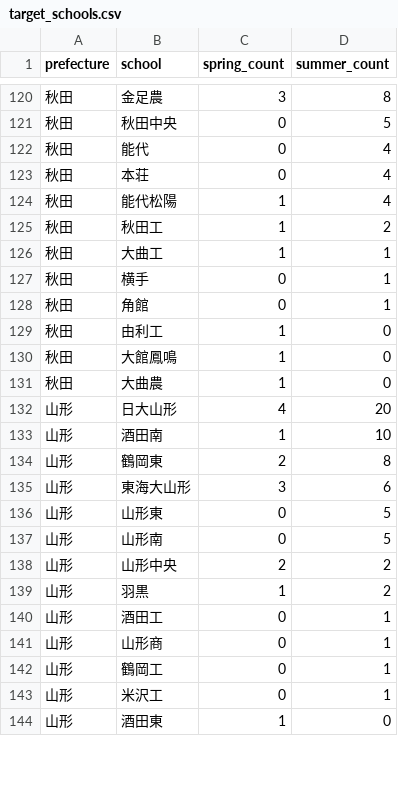
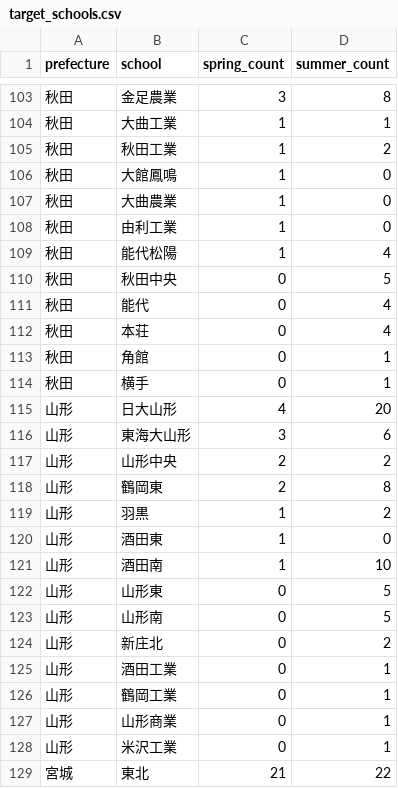
Before and after one commit to junjun-koshien/koshien-watcher, a CSV file: data/target_schools.csv, drawn as a sheet; only a part is shown, gaps mark what is left out; the diff covers the shown part only.

Commit message:
Update target_schools.csv

```diff
--- a/data/target_schools.csv
+++ b/data/target_schools.csv
@@ -120,2 +103,8 @@ prefecture,school,spring_count,summer_count
-秋田,金足農,3,8
+秋田,金足農業,3,8
+秋田,大曲工業,1,1
+秋田,秋田工業,1,2
+秋田,大館鳳鳴,1,0
+秋田,大曲農業,1,0
+秋田,由利工業,1,0
+秋田,能代松陽,1,4
 秋田,秋田中央,0,5
@@ -123,22 +112,18 @@ prefecture,school,spring_count,summer_count
 秋田,本荘,0,4
-秋田,能代松陽,1,4
-秋田,秋田工,1,2
-秋田,大曲工,1,1
+秋田,角館,0,1
 秋田,横手,0,1
-秋田,角館,0,1
-秋田,由利工,1,0
-秋田,大館鳳鳴,1,0
-秋田,大曲農,1,0
 山形,日大山形,4,20
+山形,東海大山形,3,6
+山形,山形中央,2,2
+山形,鶴岡東,2,8
+山形,羽黒,1,2
+山形,酒田東,1,0
 山形,酒田南,1,10
-山形,鶴岡東,2,8
-山形,東海大山形,3,6
 山形,山形東,0,5
 山形,山形南,0,5
-山形,山形中央,2,2
-山形,羽黒,1,2
-山形,酒田工,0,1
-山形,山形商,0,1
-山形,鶴岡工,0,1
-山形,米沢工,0,1
-山形,酒田東,1,0
+山形,新庄北,0,2
+山形,酒田工業,0,1
+山形,鶴岡工業,0,1
+山形,山形商業,0,1
+山形,米沢工業,0,1
+宮城,東北,21,22
```
Also changed, not shown: 13 added rows, 13 removed rows, 32 moved rows and 9 edited cells elsewhere in this file.
